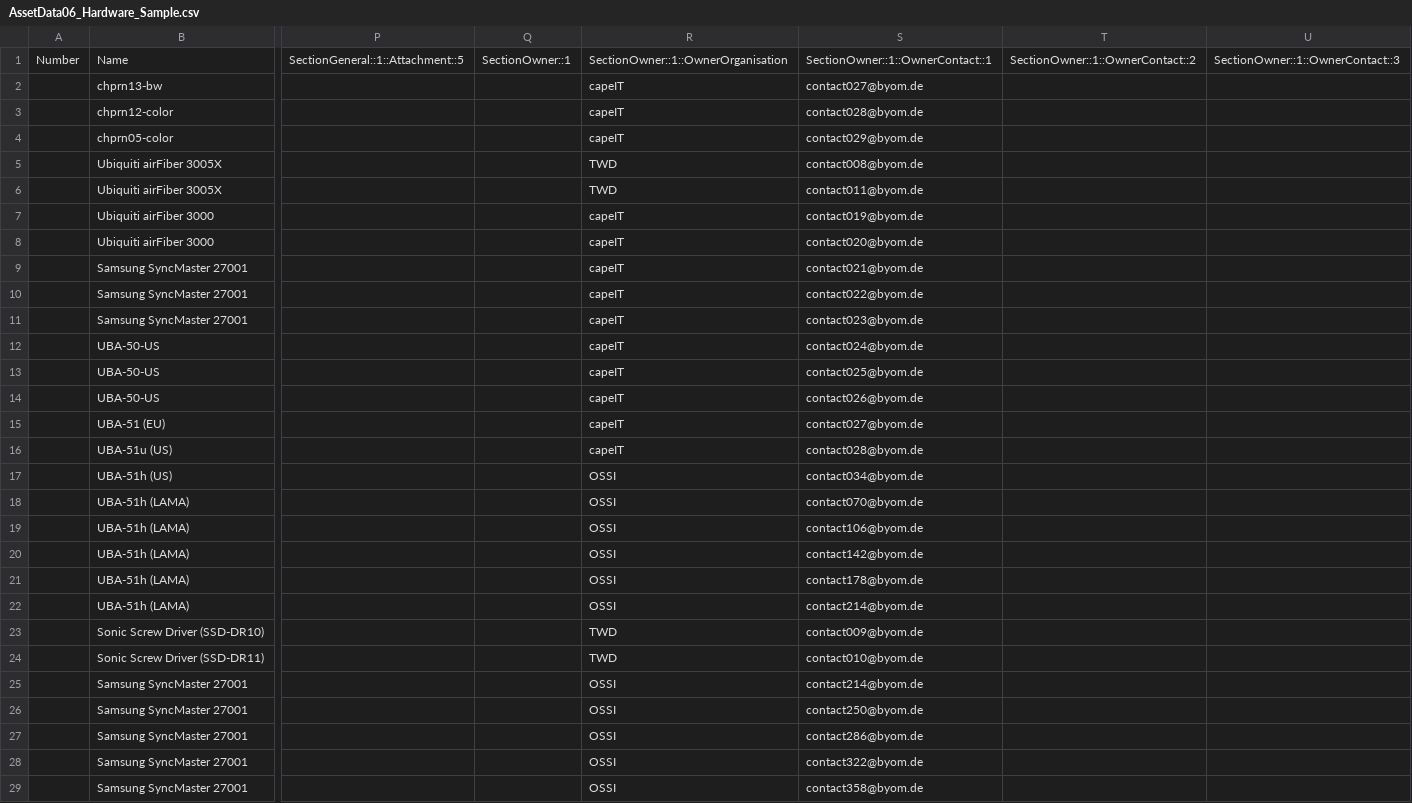
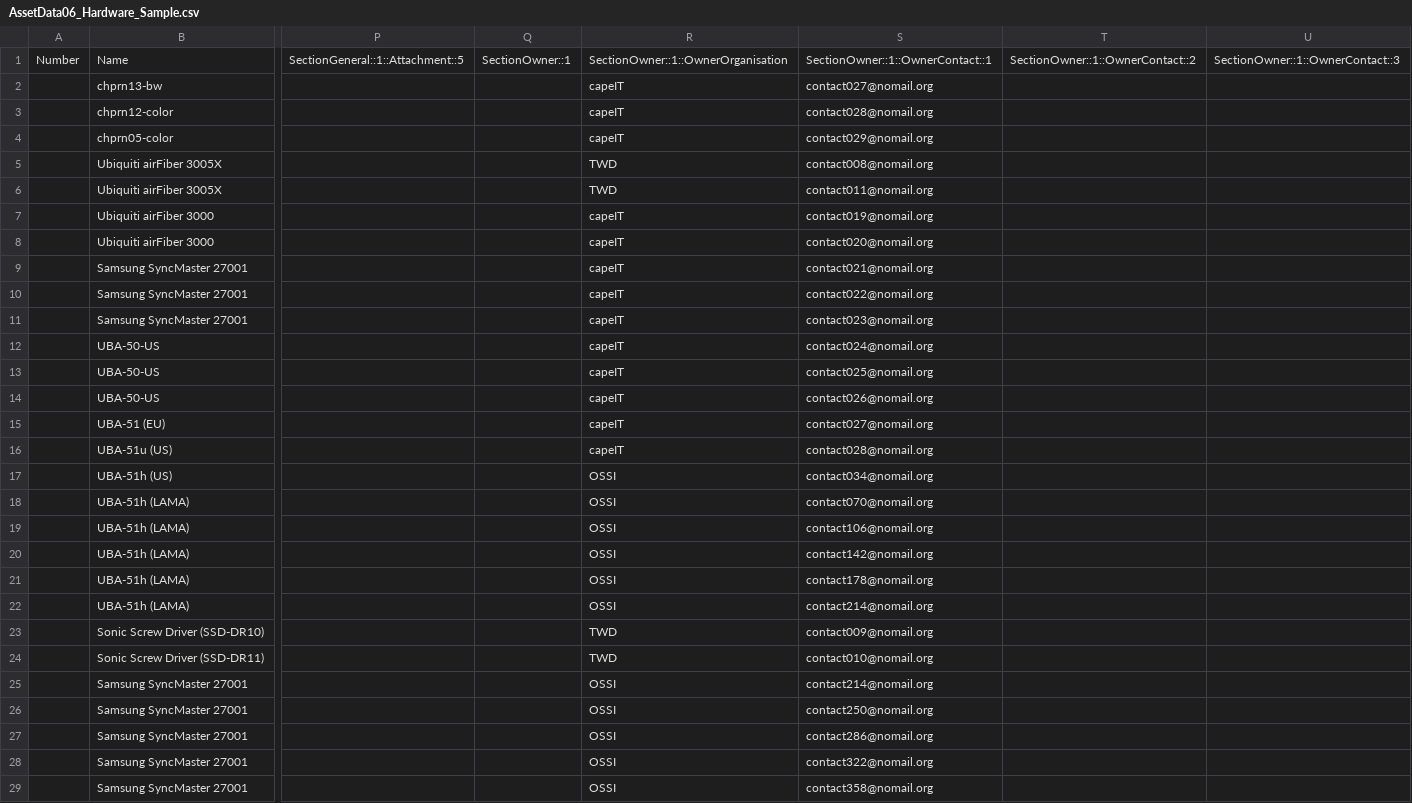
Before and after one commit to kix-service-software/kix18sync, a CSV file: sample/AssetData06_Hardware_Sample.csv, drawn as a sheet; only a part is shown, gaps mark what is left out; the diff covers the shown part only; the diff names each change by its address in the sheet, - before the commit and + after, or states it on an @@ line.

Commit message:
use nomail.org mail addresses, update copyright info

```diff
--- a/sample/AssetData06_Hardware_Sample.csv
+++ b/sample/AssetData06_Hardware_Sample.csv
-S2: contact027@byom.de
+S2: contact027@nomail.org
-S3: contact028@byom.de
+S3: contact028@nomail.org
-S4: contact029@byom.de
+S4: contact029@nomail.org
-S5: contact008@byom.de
+S5: contact008@nomail.org
-S6: contact011@byom.de
+S6: contact011@nomail.org
-S7: contact019@byom.de
+S7: contact019@nomail.org
-S8: contact020@byom.de
+S8: contact020@nomail.org
-S9: contact021@byom.de
+S9: contact021@nomail.org
-S10: contact022@byom.de
+S10: contact022@nomail.org
-S11: contact023@byom.de
+S11: contact023@nomail.org
-S12: contact024@byom.de
+S12: contact024@nomail.org
-S13: contact025@byom.de
+S13: contact025@nomail.org
-S14: contact026@byom.de
+S14: contact026@nomail.org
-S15: contact027@byom.de
+S15: contact027@nomail.org
-S16: contact028@byom.de
+S16: contact028@nomail.org
-S17: contact034@byom.de
+S17: contact034@nomail.org
-S18: contact070@byom.de
+S18: contact070@nomail.org
-S19: contact106@byom.de
+S19: contact106@nomail.org
-S20: contact142@byom.de
+S20: contact142@nomail.org
-S21: contact178@byom.de
+S21: contact178@nomail.org
-S22: contact214@byom.de
+S22: contact214@nomail.org
-S23: contact009@byom.de
+S23: contact009@nomail.org
-S24: contact010@byom.de
+S24: contact010@nomail.org
-S25: contact214@byom.de
+S25: contact214@nomail.org
-S26: contact250@byom.de
+S26: contact250@nomail.org
-S27: contact286@byom.de
+S27: contact286@nomail.org
-S28: contact322@byom.de
+S28: contact322@nomail.org
-S29: contact358@byom.de
+S29: contact358@nomail.org
```
Also changed, not shown: 5 edited cells elsewhere in this file, sample/AssetData04_Software_Sample.csv, sample/AssetData05_Computer_Sample.csv, 5 other files.
